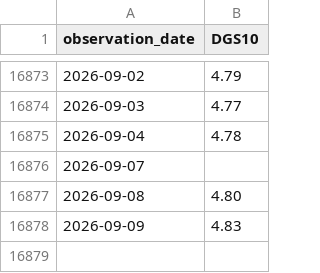
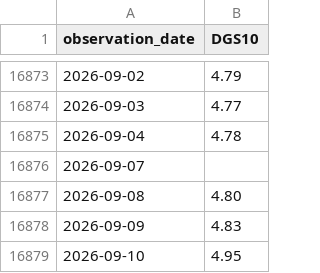
Before and after one commit to theodorewright11/macro_eco_dashboard, a CSV file: public/data/fred/DGS10.csv, drawn as a sheet; only a part is shown, gaps mark what is left out; the diff names each change by its address in the sheet, - before the commit and + after, or states it on an @@ line.

```diff
--- a/public/data/fred/DGS10.csv
+++ b/public/data/fred/DGS10.csv
+row 16879: 2026-09-10 | 4.95
```
Also changed, not shown: public/data/fred/BAA10Y.csv, public/data/fred/DGS2.csv, 3 other files.
